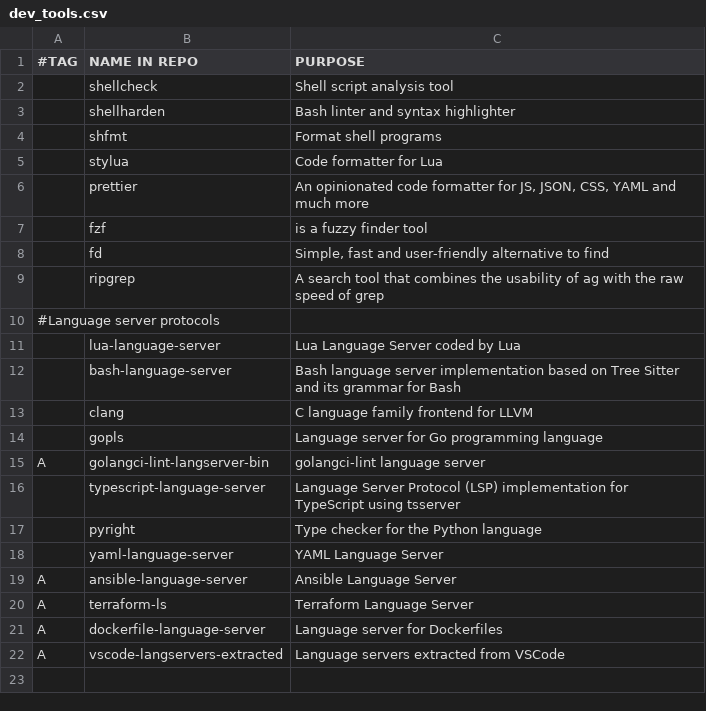
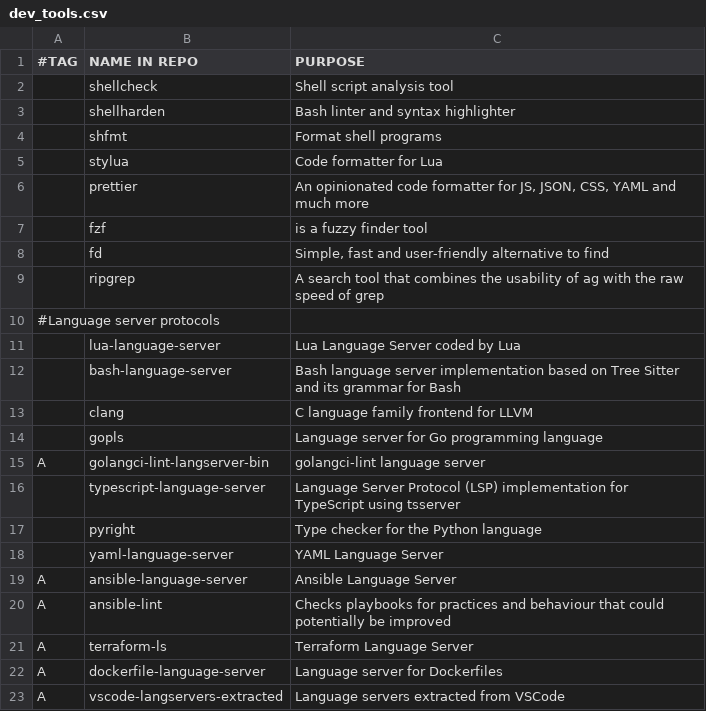
Before and after one commit to stealthHat/.dotfiles, a CSV file: install/packages/dev_tools.csv, drawn as a sheet; the diff names each change by its address in the sheet, - before the commit and + after, or states it on an @@ line.

```diff
--- a/install/packages/dev_tools.csv
+++ b/install/packages/dev_tools.csv
+row 20: A | ansible-lint | Checks playbooks for practices and behaviour that could potentially be improved
```
Also changed, not shown: 8 other files.
